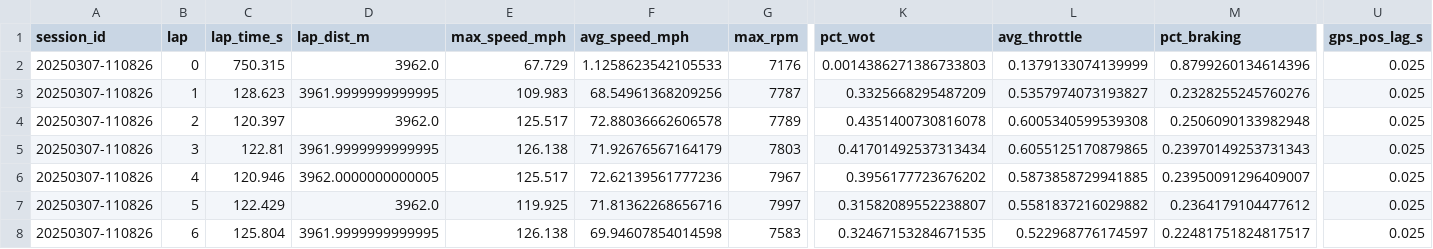
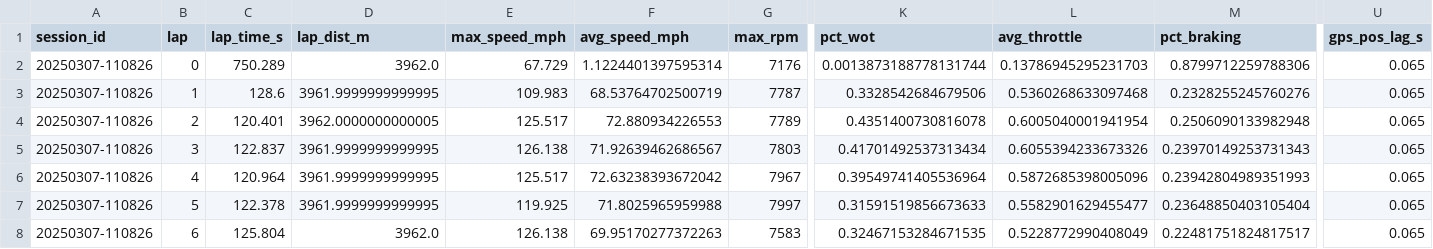
Before and after one commit to SauravSengupta/lap-analyzer, a CSV file: data/samples/sessions/ridge/20250307-110826/laps.csv, drawn as a sheet; only a part is shown, gaps mark what is left out; the diff covers the shown part only; the diff names each change by its address in the sheet, - before the commit and + after, or states it on an @@ line.

```diff
--- a/data/samples/sessions/ridge/20250307-110826/laps.csv
+++ b/data/samples/sessions/ridge/20250307-110826/laps.csv
-C2 (lap_time_s): 750.315
+C2 (lap_time_s): 750.289
-F2 (avg_speed_mph): 1.1258623542105533
+F2 (avg_speed_mph): 1.1224401397595314
-K2 (pct_wot): 0.0014386271386733803
+K2 (pct_wot): 0.0013873188778131744
-L2 (avg_throttle): 0.1379133074139999
+L2 (avg_throttle): 0.13786945295231703
-M2 (pct_braking): 0.8799260134614396
+M2 (pct_braking): 0.8799712259788306
-U2:U8 (gps_pos_lag_s): 0.025
+U2:U8 (gps_pos_lag_s): 0.065
-C3 (lap_time_s): 128.623
+C3 (lap_time_s): 128.6
-F3 (avg_speed_mph): 68.54961368209256
+F3 (avg_speed_mph): 68.53764702500719
-K3 (pct_wot): 0.3325668295487209
+K3 (pct_wot): 0.3328542684679506
-L3 (avg_throttle): 0.5357974073193827
+L3 (avg_throttle): 0.5360268633097468
-C4 (lap_time_s): 120.397
+C4 (lap_time_s): 120.401
-D4 (lap_dist_m): 3962.0
+D4 (lap_dist_m): 3962.0000000000005
-F4 (avg_speed_mph): 72.88036662606578
+F4 (avg_speed_mph): 72.880934226553
-L4 (avg_throttle): 0.6005340599539308
+L4 (avg_throttle): 0.6005040001941954
-C5 (lap_time_s): 122.81
+C5 (lap_time_s): 122.837
-F5 (avg_speed_mph): 71.92676567164179
+F5 (avg_speed_mph): 71.92639462686567
-L5 (avg_throttle): 0.6055125170879865
+L5 (avg_throttle): 0.6055394233673326
-C6 (lap_time_s): 120.946
+C6 (lap_time_s): 120.964
-D6 (lap_dist_m): 3962.0000000000005
+D6 (lap_dist_m): 3961.9999999999995
-F6 (avg_speed_mph): 72.62139561777236
+F6 (avg_speed_mph): 72.63238393672042
-K6 (pct_wot): 0.3956177723676202
+K6 (pct_wot): 0.39549741405536964
-L6 (avg_throttle): 0.5873858729941885
+L6 (avg_throttle): 0.5872685398005096
-M6 (pct_braking): 0.23950091296409007
+M6 (pct_braking): 0.23942804989351993
-C7 (lap_time_s): 122.429
+C7 (lap_time_s): 122.378
-D7 (lap_dist_m): 3962.0
+D7 (lap_dist_m): 3961.9999999999995
-F7 (avg_speed_mph): 71.81362268656716
+F7 (avg_speed_mph): 71.8025965959988
-K7 (pct_wot): 0.31582089552238807
+K7 (pct_wot): 0.31591519856673633
-L7 (avg_throttle): 0.5581837216029882
+L7 (avg_throttle): 0.5582901629455477
-M7 (pct_braking): 0.2364179104477612
+M7 (pct_braking): 0.23648850403105404
-D8 (lap_dist_m): 3961.9999999999995
+D8 (lap_dist_m): 3962.0
-F8 (avg_speed_mph): 69.94607854014598
+F8 (avg_speed_mph): 69.95170277372263
-L8 (avg_throttle): 0.522968776174597
+L8 (avg_throttle): 0.5228772990408049
```
Also changed, not shown: 16 edited cells elsewhere in this file, 7 other files.
